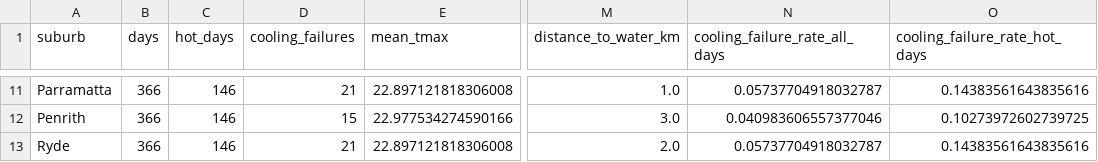
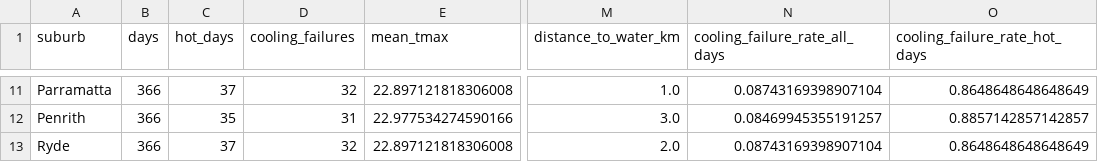
Before and after one commit to mlanojan10/USRC-ENGG2112, a CSV file: sydney_night_cooling_failure_mvp/outputs/tables/suburb_summary_sydney_12_suburbs.csv, drawn as a sheet; only a part is shown, gaps mark what is left out; the diff covers the shown part only; the diff names each change by its address in the sheet, - before the commit and + after, or states it on an @@ line.

```diff
--- a/sydney_night_cooling_failure_mvp/outputs/tables/suburb_summary_sydney_12_suburbs.csv
+++ b/sydney_night_cooling_failure_mvp/outputs/tables/suburb_summary_sydney_12_suburbs.csv
-C11 (hot_days): 146
+C11 (hot_days): 37
-D11 (cooling_failures): 21
+D11 (cooling_failures): 32
-N11 (cooling_failure_rate_all_days): 0.05737704918032787
+N11 (cooling_failure_rate_all_days): 0.08743169398907104
-O11 (cooling_failure_rate_hot_days): 0.14383561643835616
+O11 (cooling_failure_rate_hot_days): 0.8648648648648649
-C12 (hot_days): 146
+C12 (hot_days): 35
-D12 (cooling_failures): 15
+D12 (cooling_failures): 31
-N12 (cooling_failure_rate_all_days): 0.040983606557377046
+N12 (cooling_failure_rate_all_days): 0.08469945355191257
-O12 (cooling_failure_rate_hot_days): 0.10273972602739725
+O12 (cooling_failure_rate_hot_days): 0.8857142857142857
-C13 (hot_days): 146
+C13 (hot_days): 37
-D13 (cooling_failures): 21
+D13 (cooling_failures): 32
-N13 (cooling_failure_rate_all_days): 0.05737704918032787
+N13 (cooling_failure_rate_all_days): 0.08743169398907104
-O13 (cooling_failure_rate_hot_days): 0.14383561643835616
+O13 (cooling_failure_rate_hot_days): 0.8648648648648649
```
Also changed, not shown: 36 edited cells elsewhere in this file, sydney_night_cooling_failure_mvp/outputs/tables/cross_validation_scores_sydney_12_suburbs.csv, sydney_night_cooling_failure_mvp/outputs/tables/feature_importance_sydney_12_suburbs.csv, 6 other files.
